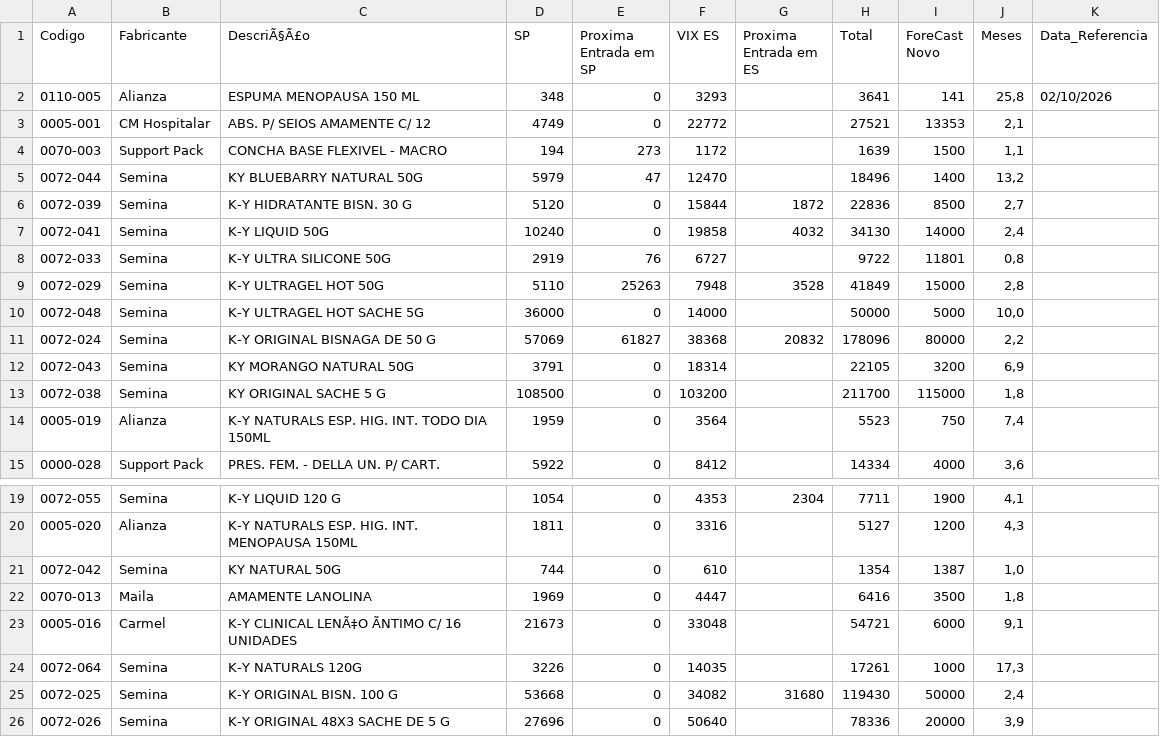
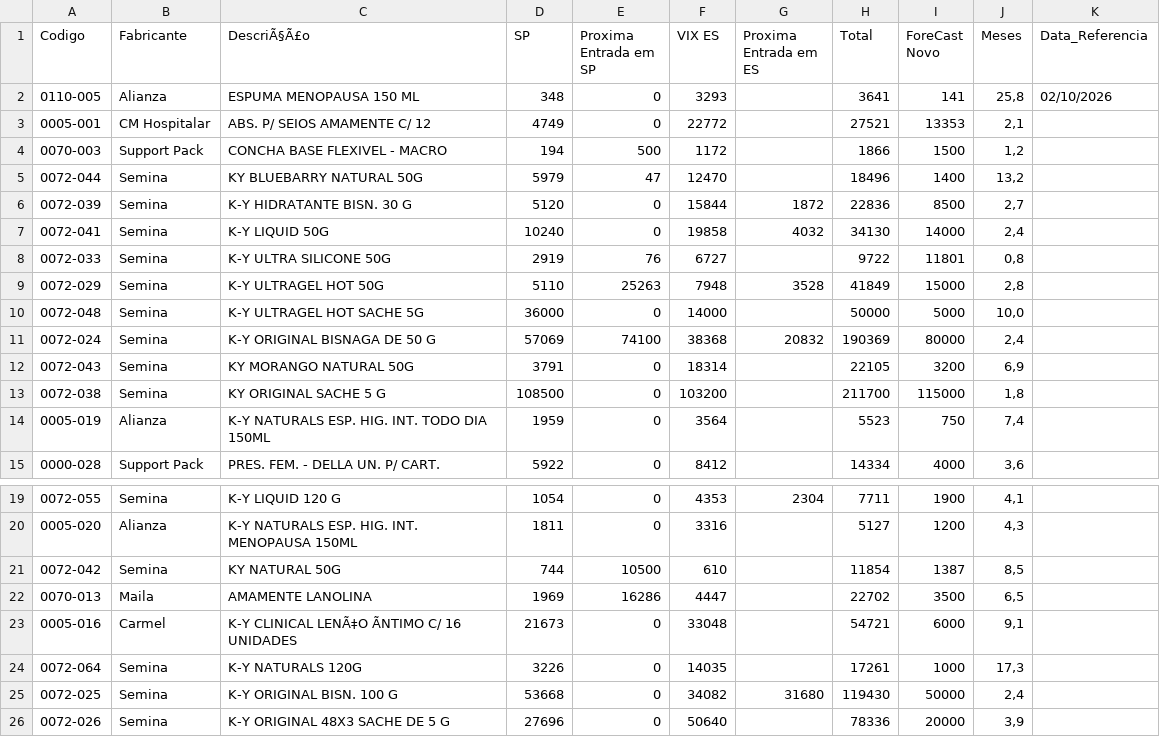
Before and after one commit to GabrielSalim7/Estoque, a CSV file: estoque.csv, drawn as a sheet; only a part is shown, gaps mark what is left out; the diff names each change by its address in the sheet, - before the commit and + after, or states it on an @@ line.

Commit message:
estoque.csv

```diff
--- a/estoque.csv
+++ b/estoque.csv
-E4 (Proxima Entrada em SP): 273
+E4 (Proxima Entrada em SP): 500
-H4 (Total): 1639
+H4 (Total): 1866
-J4 (Meses): 1,1
+J4 (Meses): 1,2
-E11 (Proxima Entrada em SP): 61827
+E11 (Proxima Entrada em SP): 74100
-H11 (Total): 178096
+H11 (Total): 190369
-J11 (Meses): 2,2
+J11 (Meses): 2,4
-E21 (Proxima Entrada em SP): 0
+E21 (Proxima Entrada em SP): 10500
-H21 (Total): 1354
+H21 (Total): 11854
-J21 (Meses): 1,0
+J21 (Meses): 8,5
-E22 (Proxima Entrada em SP): 0
+E22 (Proxima Entrada em SP): 16286
-H22 (Total): 6416
+H22 (Total): 22702
-J22 (Meses): 1,8
+J22 (Meses): 6,5
```
